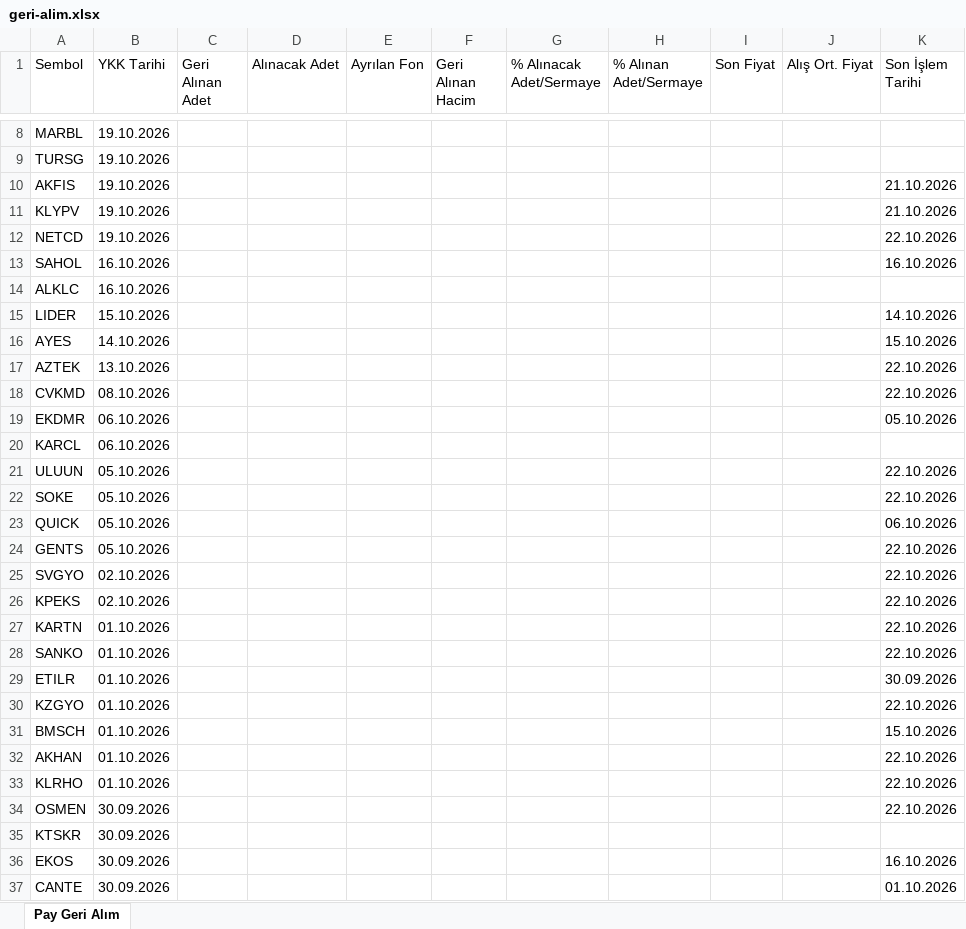
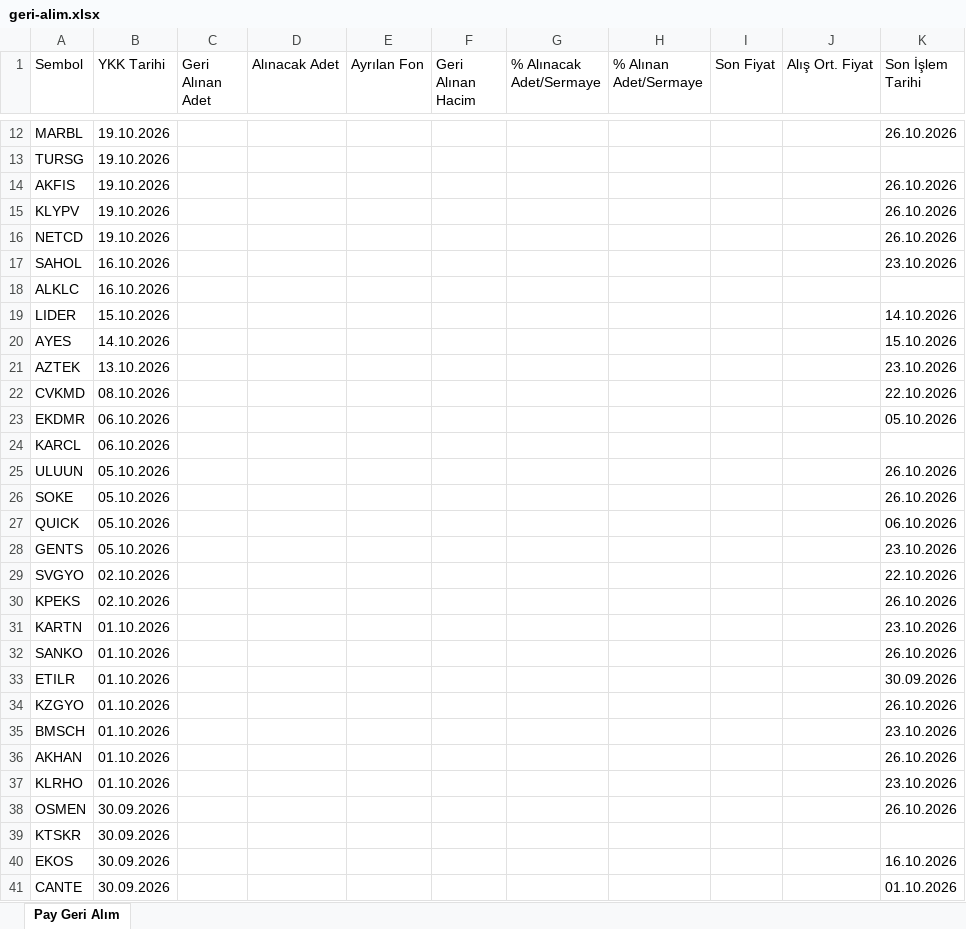
Before and after one commit to Ermana39/hoca-ile-borsa, an Excel workbook: app/borsa/geri-alim-programlari/data/geri-alim.xlsx, sheet Pay Geri Alım, drawn as a sheet; only a part is shown, gaps mark what is left out; values as stored, in another font and other column widths than the file's, no borders; addresses are those after the commit; the diff covers the shown part only; the diff names each change by its address in the sheet, - before the commit and + after, or states it on an @@ line.

```diff
--- a/app/borsa/geri-alim-programlari/data/geri-alim.xlsx (sheet Pay Geri Alım)
+++ b/app/borsa/geri-alim-programlari/data/geri-alim.xlsx (sheet Pay Geri Alım)
-K12 (Son İşlem Tarihi): (empty)
+K12 (Son İşlem Tarihi): 26.10.2026
-K14:K15 (Son İşlem Tarihi): 21.10.2026
+K14:K15 (Son İşlem Tarihi): 26.10.2026
-K16 (Son İşlem Tarihi): 22.10.2026
+K16 (Son İşlem Tarihi): 26.10.2026
-K17 (Son İşlem Tarihi): 16.10.2026
+K17 (Son İşlem Tarihi): 23.10.2026
-K21 (Son İşlem Tarihi): 22.10.2026
+K21 (Son İşlem Tarihi): 23.10.2026
-K25:K26 (Son İşlem Tarihi): 22.10.2026
+K25:K26 (Son İşlem Tarihi): 26.10.2026
-K28 (Son İşlem Tarihi): 22.10.2026
+K28 (Son İşlem Tarihi): 23.10.2026
-K30 (Son İşlem Tarihi): 22.10.2026
+K30 (Son İşlem Tarihi): 26.10.2026
-K31 (Son İşlem Tarihi): 22.10.2026
+K31 (Son İşlem Tarihi): 23.10.2026
-K32 (Son İşlem Tarihi): 22.10.2026
+K32 (Son İşlem Tarihi): 26.10.2026
-K34 (Son İşlem Tarihi): 22.10.2026
+K34 (Son İşlem Tarihi): 26.10.2026
-K35 (Son İşlem Tarihi): 15.10.2026
+K35 (Son İşlem Tarihi): 23.10.2026
-K36 (Son İşlem Tarihi): 22.10.2026
+K36 (Son İşlem Tarihi): 26.10.2026
-K37 (Son İşlem Tarihi): 22.10.2026
+K37 (Son İşlem Tarihi): 23.10.2026
-K38 (Son İşlem Tarihi): 22.10.2026
+K38 (Son İşlem Tarihi): 26.10.2026
```
Also changed, not shown: 4 added rows and 39 edited cells elsewhere in this sheet, app/borsa/gosterge-taramalari/data/düsüs-trendi.xlsx, app/borsa/gosterge-taramalari/data/guclu-trend-momentum.xlsx, 31 other files.
